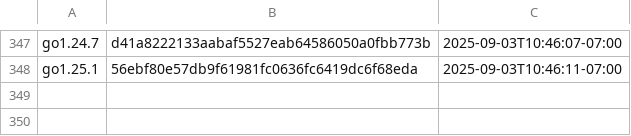
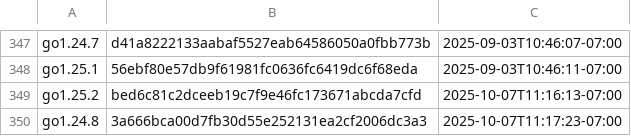
Before and after one commit to Zxilly/gore, a CSV file: resources/goversions.csv, drawn as a sheet; only a part is shown, gaps mark what is left out; the diff names each change by its address in the sheet, - before the commit and + after, or states it on an @@ line.

```diff
--- a/resources/goversions.csv
+++ b/resources/goversions.csv
+row 349: go1.25.2 | bed6c81c2dceeb19c7f9e46fc173671abcda7cfd | 2025-10-07T11:16:13-07:00
+row 350: go1.24.8 | 3a666bca00d7fb30d55e252131ea2cf2006dc3a3 | 2025-10-07T11:17:23-07:00
```
Also changed, not shown: 1 other file.
